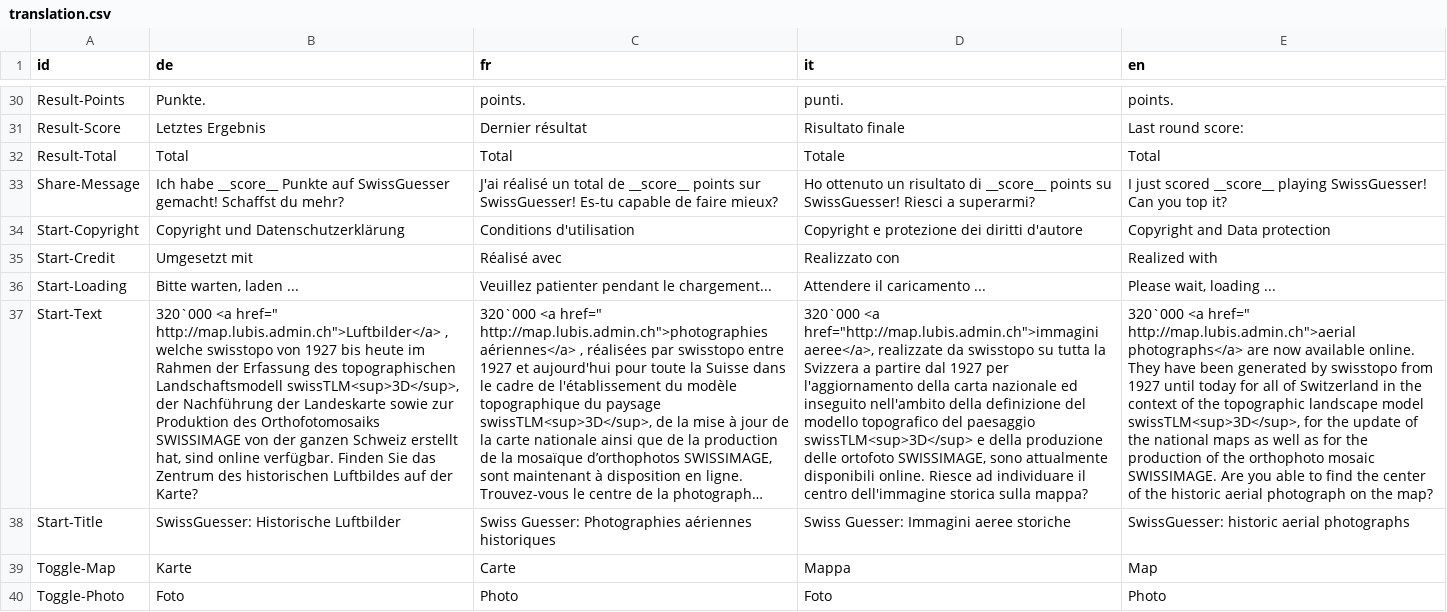
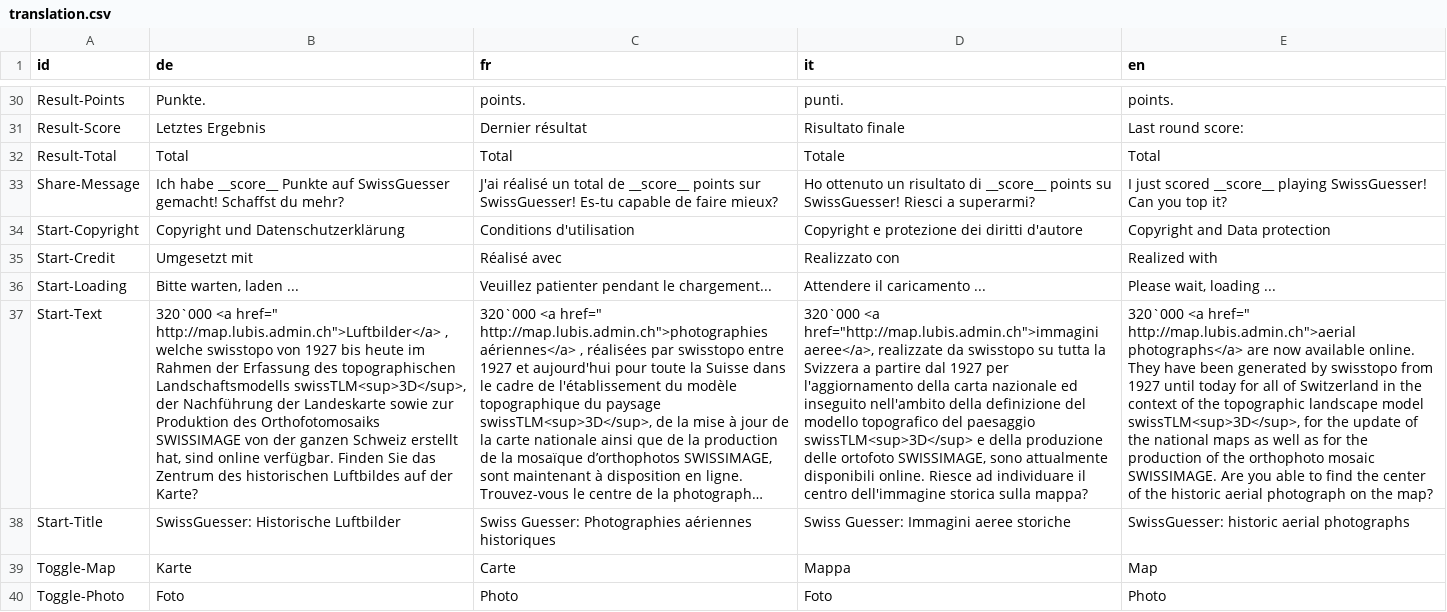
Before and after one commit to geoadmin/mf-swissguesser, a CSV file: swissguesser/static/storymap10/data/translation.csv, drawn as a sheet; only a part is shown, gaps mark what is left out; long unchanged cells end in …; the diff names each change by its address in the sheet, - before the commit and + after, or states it on an @@ line.

```diff
--- a/swissguesser/static/storymap10/data/translation.csv
+++ b/swissguesser/static/storymap10/data/translation.csv
-B37 (de): …des topographischen Landschaftsmodell swissTLM<sup>3D</sup>, der…
+B37 (de): …des topographischen Landschaftsmodells swissTLM<sup>3D</sup>, der…
```
Also changed, not shown: 2 other files.
